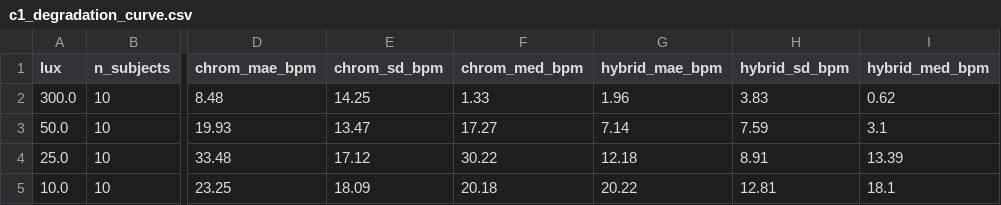
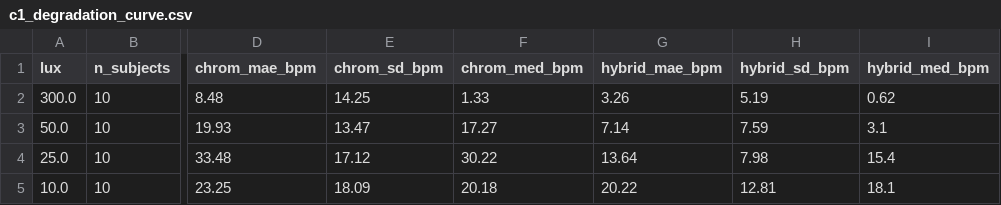
Before and after one commit to saadtahmid/SP_CUP_27, a CSV file: artifacts/constraints/c1_degradation_curve.csv, drawn as a sheet; only a part is shown, gaps mark what is left out; the diff names each change by its address in the sheet, - before the commit and + after, or states it on an @@ line.

```diff
--- a/artifacts/constraints/c1_degradation_curve.csv
+++ b/artifacts/constraints/c1_degradation_curve.csv
-G2 (hybrid_mae_bpm): 1.96
+G2 (hybrid_mae_bpm): 3.26
-H2 (hybrid_sd_bpm): 3.83
+H2 (hybrid_sd_bpm): 5.19
-G4 (hybrid_mae_bpm): 12.18
+G4 (hybrid_mae_bpm): 13.64
-H4 (hybrid_sd_bpm): 8.91
+H4 (hybrid_sd_bpm): 7.98
-I4 (hybrid_med_bpm): 13.39
+I4 (hybrid_med_bpm): 15.4
```
Also changed, not shown: artifacts/ablation_matrix.csv, artifacts/constraints/c4_resolution_results.csv, 27 other files.
